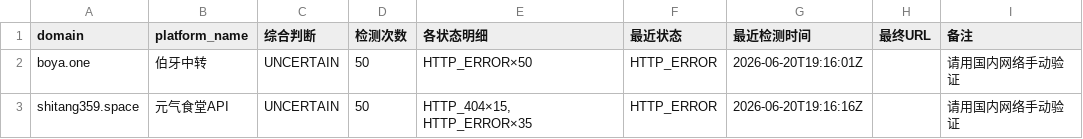
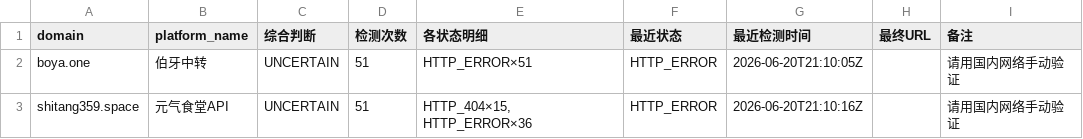
Before and after one commit to BaojuanWang/LLM-APIgateways-monitor, a CSV file: results/needs_review.csv, drawn as a sheet.

```diff
--- a/results/needs_review.csv
+++ b/results/needs_review.csv
@@ -1,3 +1,3 @@
 domain,platform_name,综合判断,检测次数,各状态明细,最近状态,最近检测时间,最终URL,备注
-boya.one,伯牙中转,UNCERTAIN,50,HTTP_ERROR×50,HTTP_ERROR,2026-06-20T19:16:01Z,,请用国内网络手动验证
-shitang359.space,元气食堂API,UNCERTAIN,50,"HTTP_404×15, HTTP_ERROR×35",HTTP_ERROR,2026-06-20T19:16:16Z,,请用国内网络手动验证
+boya.one,伯牙中转,UNCERTAIN,51,HTTP_ERROR×51,HTTP_ERROR,2026-06-20T21:10:05Z,,请用国内网络手动验证
+shitang359.space,元气食堂API,UNCERTAIN,51,"HTTP_404×15, HTTP_ERROR×36",HTTP_ERROR,2026-06-20T21:10:16Z,,请用国内网络手动验证
```
Also changed, not shown: 6 other files.
